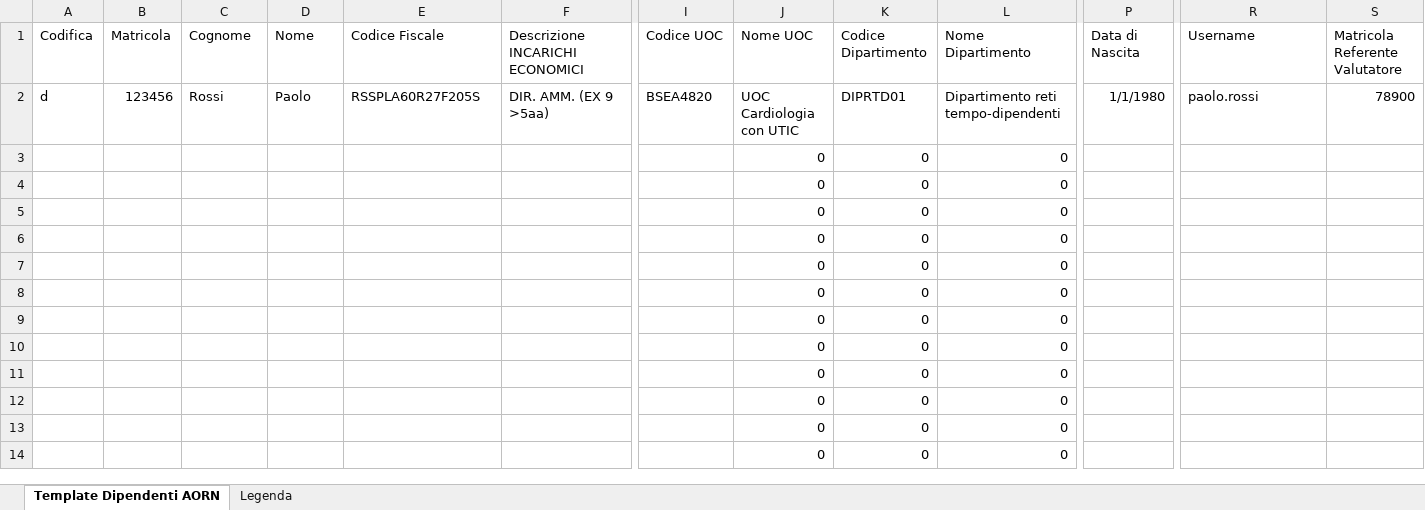
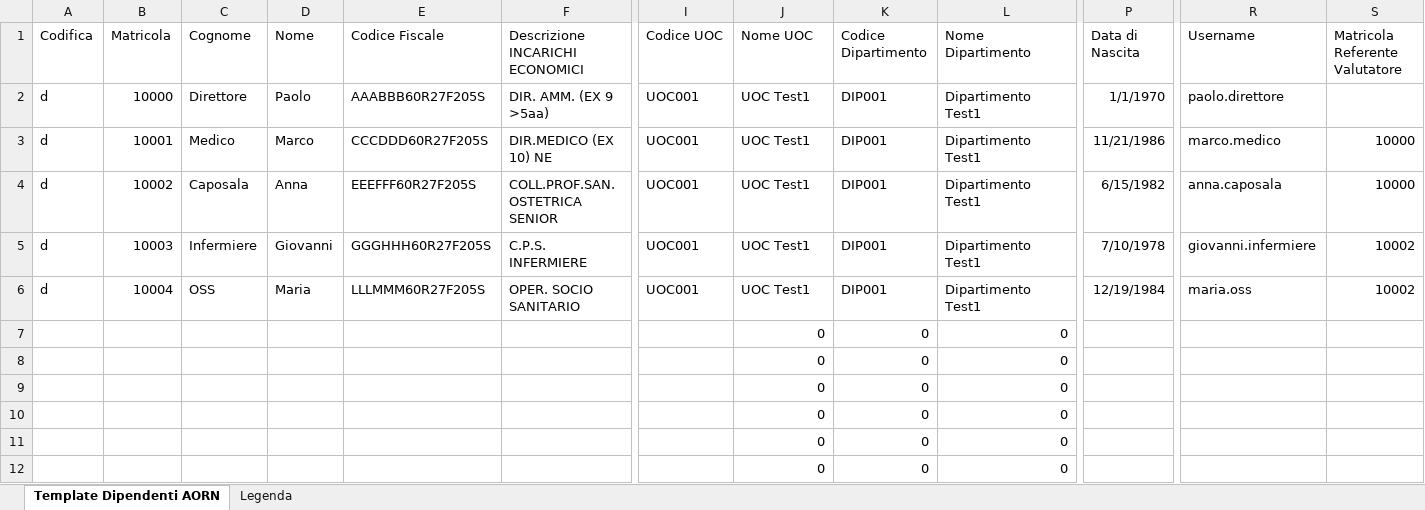
Before and after one commit to umarciano/gzoom-legacy, an Excel workbook: script/templates/Template_Dipendenti_AORN.xlsx, sheet Template Dipendenti AORN, drawn as a sheet; only a part is shown, gaps mark what is left out; the shorter side is filled out with more unchanged rows; values as stored, in another font and other column widths than the file's, no borders; table styles not drawn; removed rows and columns are numbered as before the commit, all else as after; rows hold the shown columns only; the diff names each change by its address in the sheet, - before the commit and + after, or states it on an @@ line.

```diff
--- a/script/templates/Template_Dipendenti_AORN.xlsx (sheet Template Dipendenti AORN)
+++ b/script/templates/Template_Dipendenti_AORN.xlsx (sheet Template Dipendenti AORN)
-B2 (Matricola): 123456
+B2 (Matricola): 10000
-C2 (Cognome): Rossi
+C2 (Cognome): Direttore
-E2 (Codice Fiscale): RSSPLA60R27F205S
+E2 (Codice Fiscale): AAABBB60R27F205S
-I2 (Codice UOC): BSEA4820
+I2 (Codice UOC): UOC001
-J2 (Nome UOC): UOC Cardiologia con UTIC
+J2 (Nome UOC): UOC Test1
-K2 (Codice Dipartimento): DIPRTD01
+K2 (Codice Dipartimento): DIP001
-L2 (Nome Dipartimento): Dipartimento reti tempo-dipendenti
+L2 (Nome Dipartimento): Dipartimento Test1
-P2 (Data di Nascita): 1/1/1980
+P2 (Data di Nascita): 1/1/1970
-R2 (Username): paolo.rossi
+R2 (Username): paolo.direttore
-S2 (Matricola Referente Valutatore): 78900
+S2 (Matricola Referente Valutatore): (empty)
-row 3:  |  |  |  |  |  |  | 0 | 0 | 0
-row 4:  |  |  |  |  |  |  | 0 | 0 | 0
-row 5:  |  |  |  |  |  |  | 0 | 0 | 0
+row 3: d | 10001 | Medico | Marco | CCCDDD60R27F205S | DIR.MEDICO (EX 10) NE | UOC001 | UOC Test1 | DIP001 | Dipartimento Test1 | 11/21/1986 | marco.medico | 10000
+row 4: d | 10002 | Caposala | Anna | EEEFFF60R27F205S | COLL.PROF.SAN. OSTETRICA SENIOR | UOC001 | UOC Test1 | DIP001 | Dipartimento Test1 | 6/15/1982 | anna.caposala | 10000
+row 5: d | 10003 | Infermiere | Giovanni | GGGHHH60R27F205S | C.P.S. INFERMIERE | UOC001 | UOC Test1 | DIP001 | Dipartimento Test1 | 7/10/1978 | giovanni.infermiere | 10002
+row 6: d | 10004 | OSS | Maria | LLLMMM60R27F205S | OPER. SOCIO SANITARIO | UOC001 | UOC Test1 | DIP001 | Dipartimento Test1 | 12/19/1984 | maria.oss | 10002
```
Also changed, not shown: sheet Legenda, script/templates/IMPORT_DIPARTIMENTO_E_UOC.xlsx, script/templates/IMPORT_RISORSE_UMANE.xlsx, 2 other files.
